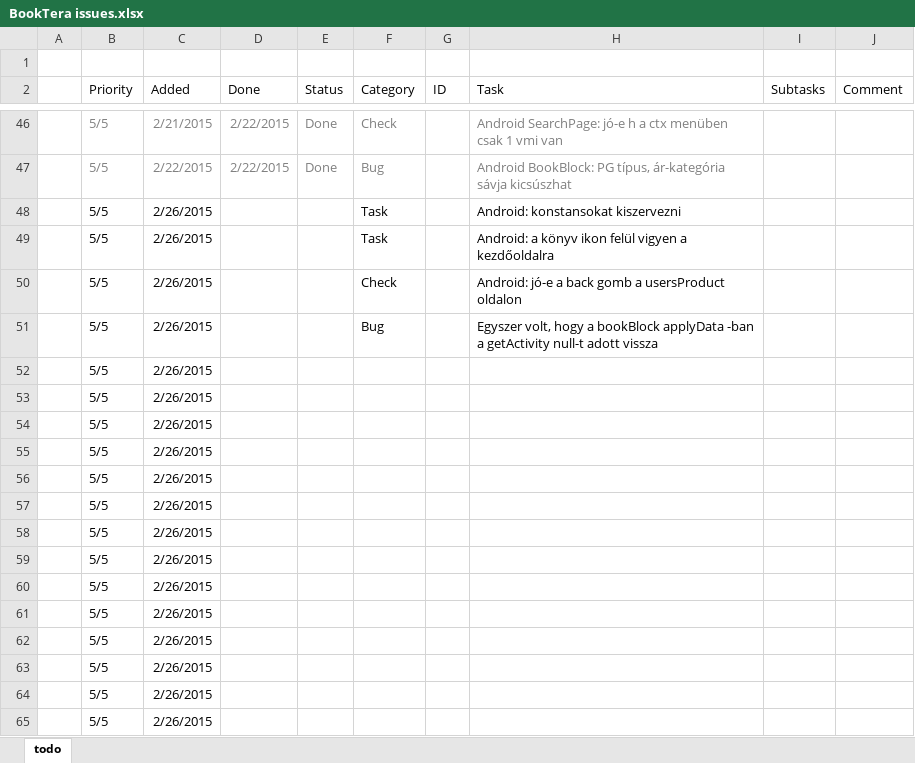
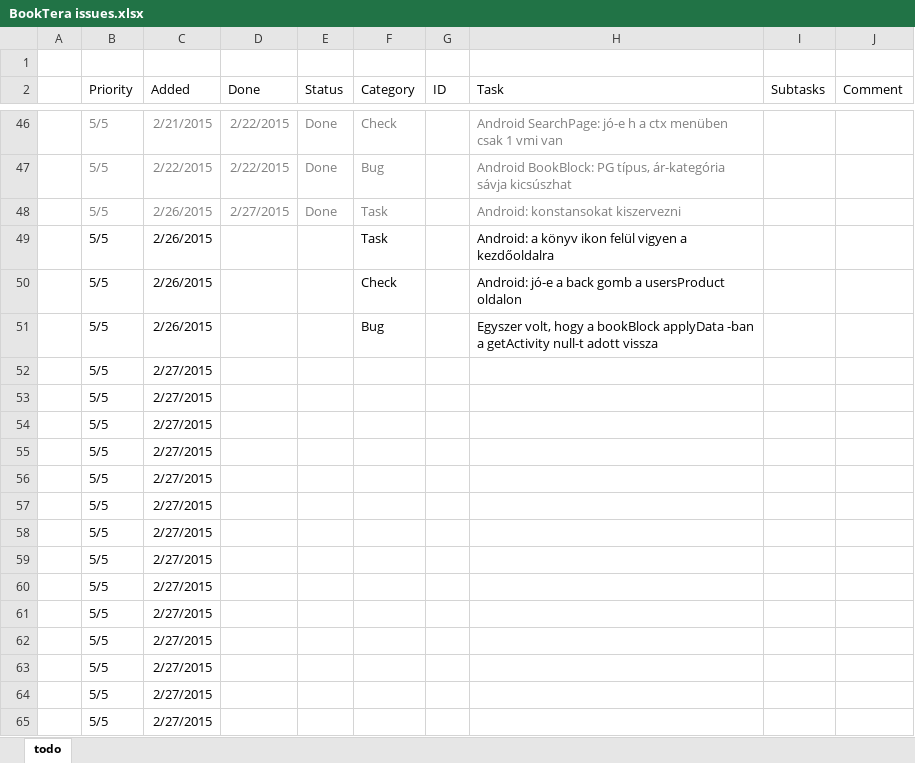
Before and after one commit to nvirth/BookTera, an Excel workbook: Helpers/BookTera issues.xlsx, sheet todo, drawn as a sheet; only a part is shown, gaps mark what is left out; values as stored, in another font and other column widths than the file's, no borders; the diff names each change by its address in the sheet, - before the commit and + after, or states it on an @@ line.

Commit message:
Extracted project constants
(and updated the task in the 'BookTera issues.xlsx')

```diff
--- a/Helpers/BookTera issues.xlsx (sheet todo)
+++ b/Helpers/BookTera issues.xlsx (sheet todo)
-B48:C48 text colour: black
+B48:C48 text colour: #808080
-D48 (Done): (empty)
+D48 (Done): 2/27/2015
-E48 (Status): (empty)
+E48 (Status): Done
-F48 text colour: black
+F48 text colour: #808080
-H48 text colour: black
+H48 text colour: #808080
-C52:C65 (Added): 2/26/2015
+C52:C65 (Added): 2/27/2015
```
Also changed, not shown: 8 other files.
